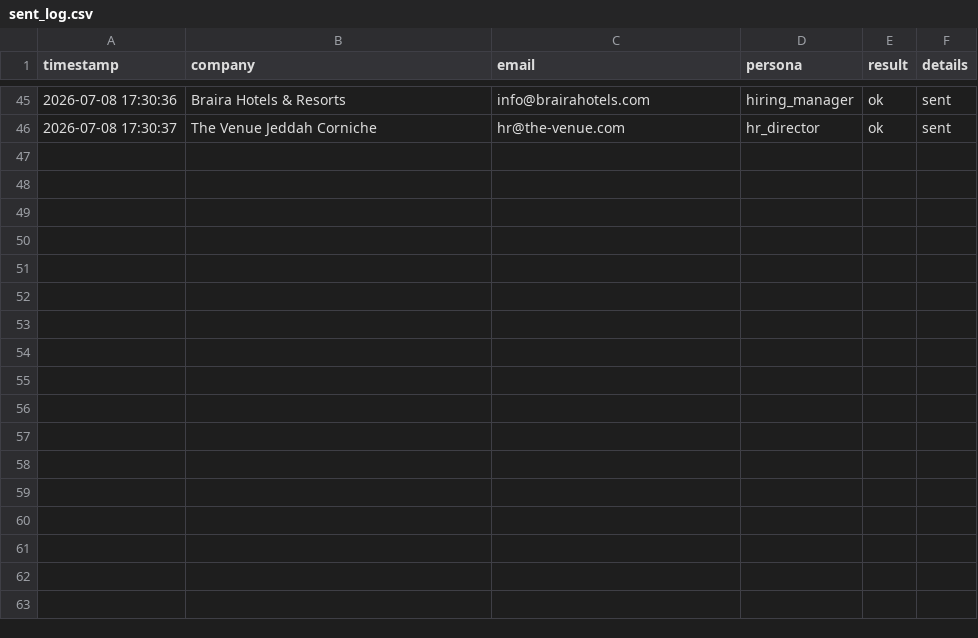
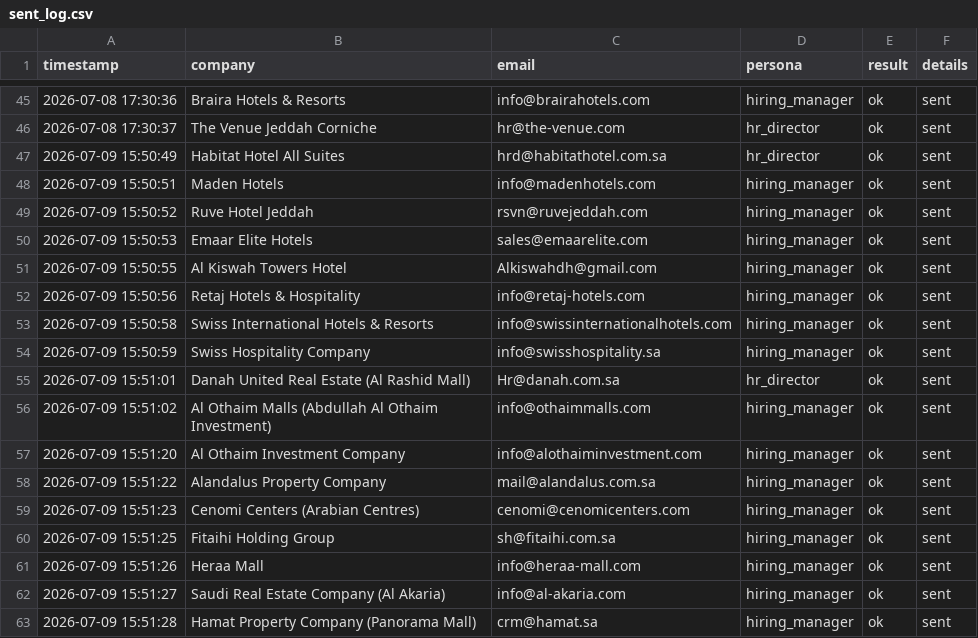
Before and after one commit to Nuredin-Moh/job-madinah, a CSV file: data/sent_log.csv, drawn as a sheet; only a part is shown, gaps mark what is left out; the diff names each change by its address in the sheet, - before the commit and + after, or states it on an @@ line.

```diff
--- a/data/sent_log.csv
+++ b/data/sent_log.csv
+row 47: 2026-07-09 15:50:49 | Habitat Hotel All Suites | hrd@habitathotel.com.sa | hr_director | ok | sent
+row 48: 2026-07-09 15:50:51 | Maden Hotels | info@madenhotels.com | hiring_manager | ok | sent
+row 49: 2026-07-09 15:50:52 | Ruve Hotel Jeddah | rsvn@ruvejeddah.com | hiring_manager | ok | sent
+row 50: 2026-07-09 15:50:53 | Emaar Elite Hotels | sales@emaarelite.com | hiring_manager | ok | sent
+row 51: 2026-07-09 15:50:55 | Al Kiswah Towers Hotel | Alkiswahdh@gmail.com | hiring_manager | ok | sent
+row 52: 2026-07-09 15:50:56 | Retaj Hotels & Hospitality | info@retaj-hotels.com | hiring_manager | ok | sent
+row 53: 2026-07-09 15:50:58 | Swiss International Hotels & Resorts | info@swissinternationalhotels.com | hiring_manager | ok | sent
+row 54: 2026-07-09 15:50:59 | Swiss Hospitality Company | info@swisshospitality.sa | hiring_manager | ok | sent
+row 55: 2026-07-09 15:51:01 | Danah United Real Estate (Al Rashid Mall) | Hr@danah.com.sa | hr_director | ok | sent
+row 56: 2026-07-09 15:51:02 | Al Othaim Malls (Abdullah Al Othaim Investment) | info@othaimmalls.com | hiring_manager | ok | sent
+row 57: 2026-07-09 15:51:20 | Al Othaim Investment Company | info@alothaiminvestment.com | hiring_manager | ok | sent
+row 58: 2026-07-09 15:51:22 | Alandalus Property Company | mail@alandalus.com.sa | hiring_manager | ok | sent
+row 59: 2026-07-09 15:51:23 | Cenomi Centers (Arabian Centres) | cenomi@cenomicenters.com | hiring_manager | ok | sent
+row 60: 2026-07-09 15:51:25 | Fitaihi Holding Group | sh@fitaihi.com.sa | hiring_manager | ok | sent
+row 61: 2026-07-09 15:51:26 | Heraa Mall | info@heraa-mall.com | hiring_manager | ok | sent
+row 62: 2026-07-09 15:51:27 | Saudi Real Estate Company (Al Akaria) | info@al-akaria.com | hiring_manager | ok | sent
+row 63: 2026-07-09 15:51:28 | Hamat Property Company (Panorama Mall) | crm@hamat.sa | hiring_manager | ok | sent
```
Also changed, not shown: data/portal_queue.csv, data/sent_history.csv.
